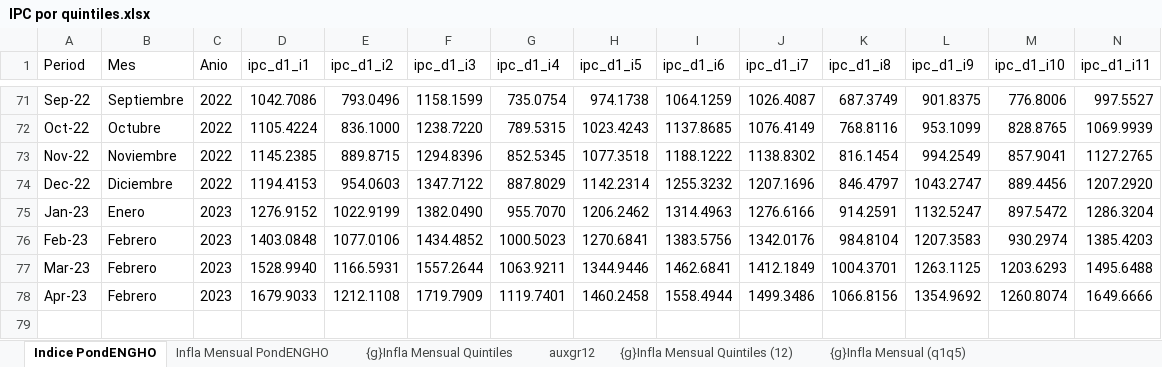
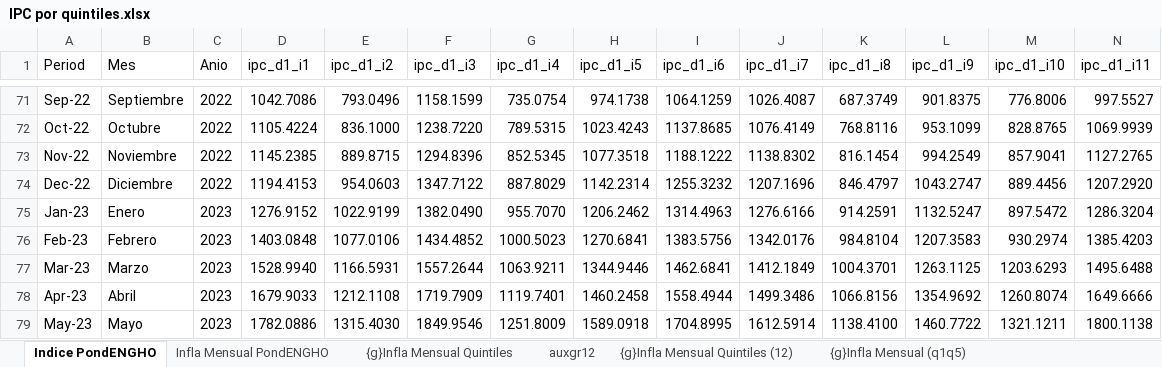
Before and after one commit to mrozada/IPCse, an Excel workbook: docs/IPC por quintiles.xlsx, sheet Indice PondENGHO, drawn as a sheet; only a part is shown, gaps mark what is left out; values as stored, in another font and other column widths than the file's, no borders; rows hold the shown columns only; the diff names each change by its address in the sheet, - before the commit and + after, or states it on an @@ line.

```diff
--- a/docs/IPC por quintiles.xlsx (sheet Indice PondENGHO)
+++ b/docs/IPC por quintiles.xlsx (sheet Indice PondENGHO)
-B77 (Mes): Febrero
+B77 (Mes): Marzo
-B78 (Mes): Febrero
+B78 (Mes): Abril
+row 79: May-23 | Mayo | 2023 | 1782.0886 | 1315.4030 | 1849.9546 | 1251.8009 | 1589.0918 | 1704.8995 | 1612.5914 | 1138.4100 | 1460.7722 | 1321.1211 | 1800.1138
```
Also changed, not shown: sheet Para R, sheet Infla Interanual PondENGHO, sheet Infla Mensual PondENGHO, sheet auxgr12, formulas that keep their value, charts or pictures, docs/IPCse por quintiles.xlsx, 2 other files.
